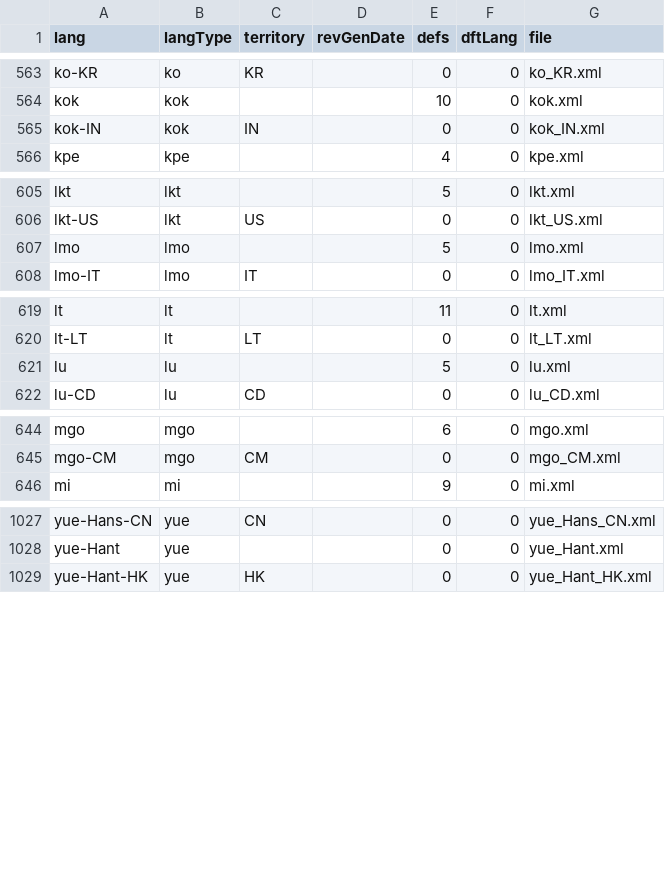
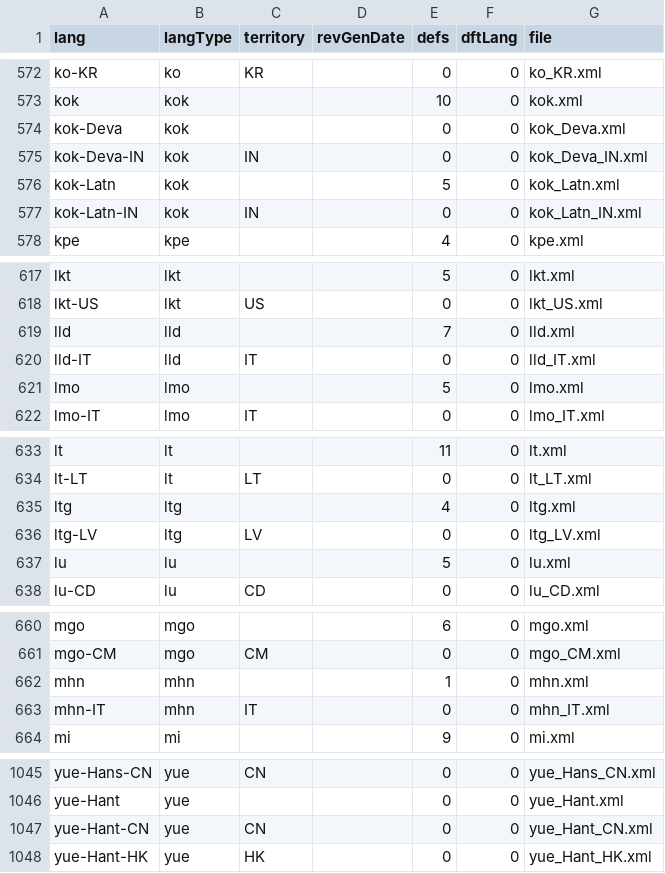
Before and after one commit to datasets/language-codes, a CSV file: data/ietf-language-tags.csv, drawn as a sheet; only a part is shown, gaps mark what is left out; the diff covers the shown part only.

```diff
--- a/data/ietf-language-tags.csv
+++ b/data/ietf-language-tags.csv
@@ -564,3 +573,6 @@ ko-KR,ko,KR,,0,0,ko_KR.xml
 kok,kok,,,10,0,kok.xml
-kok-IN,kok,IN,,0,0,kok_IN.xml
+kok-Deva,kok,,,0,0,kok_Deva.xml
+kok-Deva-IN,kok,IN,,0,0,kok_Deva_IN.xml
+kok-Latn,kok,,,5,0,kok_Latn.xml
+kok-Latn-IN,kok,IN,,0,0,kok_Latn_IN.xml
 kpe,kpe,,,4,0,kpe.xml
@@ -606,2 +618,4 @@ lkt,lkt,,,5,0,lkt.xml
 lkt-US,lkt,US,,0,0,lkt_US.xml
+lld,lld,,,7,0,lld.xml
+lld-IT,lld,IT,,0,0,lld_IT.xml
 lmo,lmo,,,5,0,lmo.xml
@@ -620,2 +634,4 @@ lt,lt,,,11,0,lt.xml
 lt-LT,lt,LT,,0,0,lt_LT.xml
+ltg,ltg,,,4,0,ltg.xml
+ltg-LV,ltg,LV,,0,0,ltg_LV.xml
 lu,lu,,,5,0,lu.xml
@@ -645,2 +661,4 @@ mgo,mgo,,,6,0,mgo.xml
 mgo-CM,mgo,CM,,0,0,mgo_CM.xml
+mhn,mhn,,,1,0,mhn.xml
+mhn-IT,mhn,IT,,0,0,mhn_IT.xml
 mi,mi,,,9,0,mi.xml
@@ -1028,2 +1046,3 @@ yue-Hans-CN,yue,CN,,0,0,yue_Hans_CN.xml
 yue-Hant,yue,,,0,0,yue_Hant.xml
+yue-Hant-CN,yue,CN,,0,0,yue_Hant_CN.xml
 yue-Hant-HK,yue,HK,,0,0,yue_Hant_HK.xml
```
Also changed, not shown: 13 added rows and 23 edited cells elsewhere in this file.
